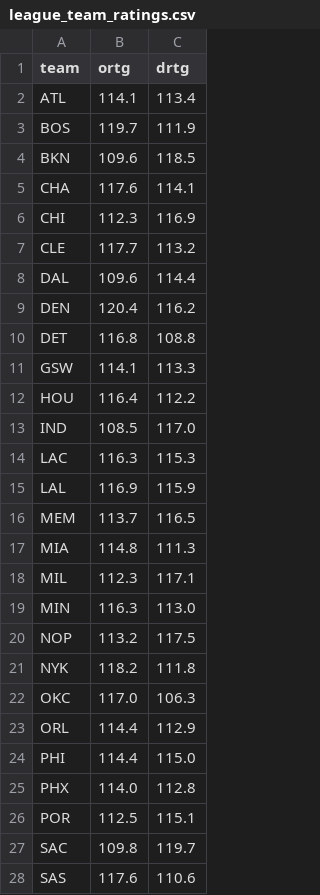
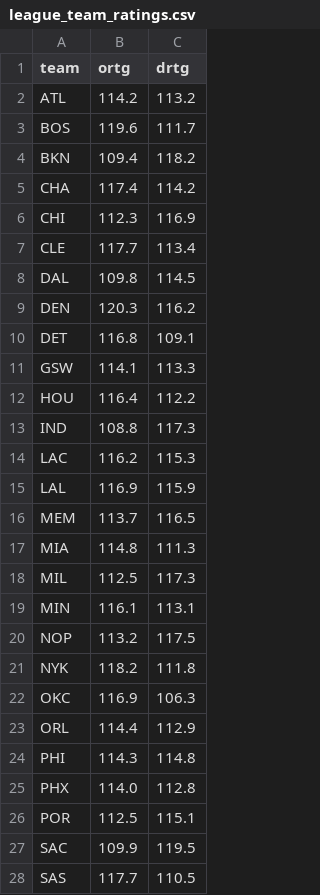
Before and after one commit to davidjverjano/heat-dashboard, a CSV file: data/league_team_ratings.csv, drawn as a sheet; only a part is shown; the diff covers the shown part only.

Commit message:
data: refresh March 15

```diff
--- a/data/league_team_ratings.csv
+++ b/data/league_team_ratings.csv
@@ -1,15 +1,15 @@
 team,ortg,drtg
-ATL,114.1,113.4
-BOS,119.7,111.9
-BKN,109.6,118.5
-CHA,117.6,114.1
+ATL,114.2,113.2
+BOS,119.6,111.7
+BKN,109.4,118.2
+CHA,117.4,114.2
 CHI,112.3,116.9
-CLE,117.7,113.2
-DAL,109.6,114.4
-DEN,120.4,116.2
-DET,116.8,108.8
+CLE,117.7,113.4
+DAL,109.8,114.5
+DEN,120.3,116.2
+DET,116.8,109.1
 GSW,114.1,113.3
 HOU,116.4,112.2
-IND,108.5,117.0
-LAC,116.3,115.3
+IND,108.8,117.3
+LAC,116.2,115.3
 LAL,116.9,115.9
@@ -17,12 +17,12 @@ MEM,113.7,116.5
 MIA,114.8,111.3
-MIL,112.3,117.1
-MIN,116.3,113.0
+MIL,112.5,117.3
+MIN,116.1,113.1
 NOP,113.2,117.5
 NYK,118.2,111.8
-OKC,117.0,106.3
+OKC,116.9,106.3
 ORL,114.4,112.9
-PHI,114.4,115.0
+PHI,114.3,114.8
 PHX,114.0,112.8
 POR,112.5,115.1
-SAC,109.8,119.7
-SAS,117.6,110.6
+SAC,109.9,119.5
+SAS,117.7,110.5
```
Also changed, not shown: 3 edited cells elsewhere in this file, 3 other files.
